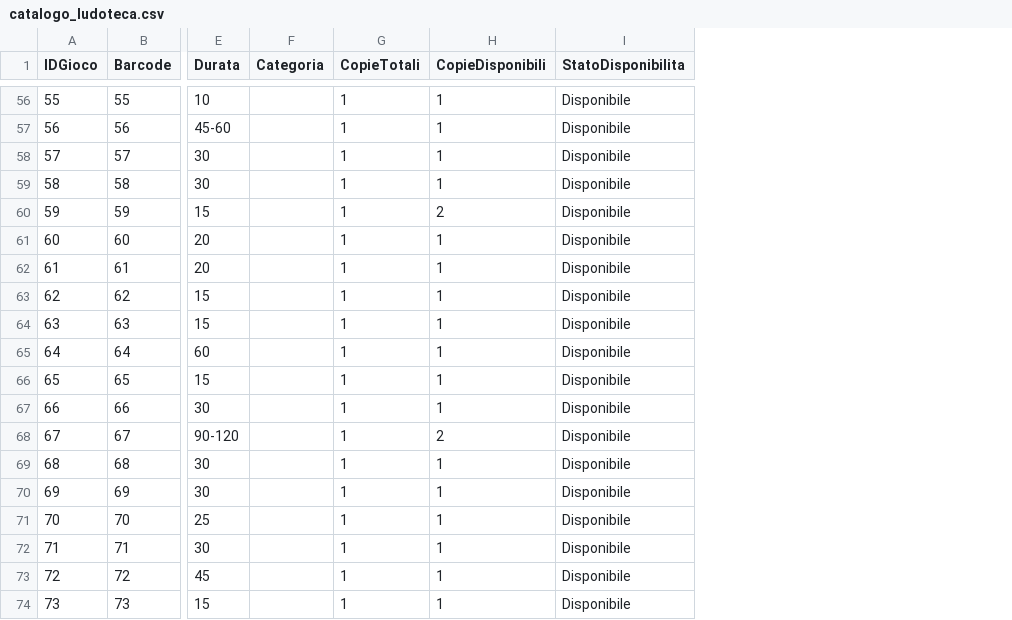
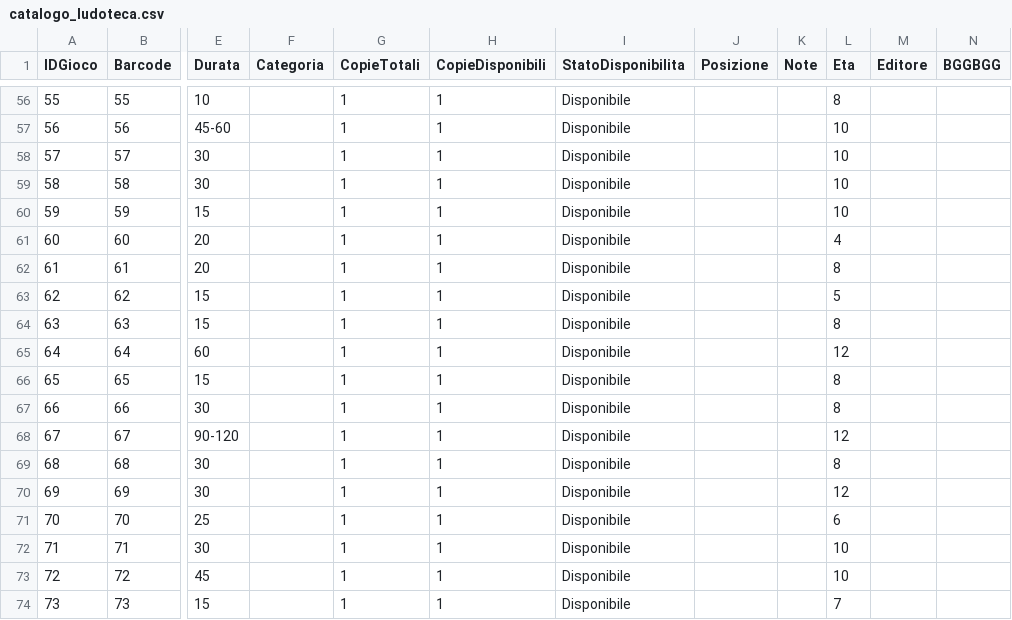
Before and after one commit to sakana2893/Ludoteca-Amarboard, a CSV file: catalogo_ludoteca.csv, drawn as a sheet; only a part is shown, gaps mark what is left out; the diff covers the shown part only; the diff names each change by its address in the sheet, - before the commit and + after, or states it on an @@ line.

```diff
--- a/catalogo_ludoteca.csv
+++ b/catalogo_ludoteca.csv
+column J (Posizione), empty
+column K (Note), empty
+column L (Eta), rows 56-74: 8 | 10 | 10 | 10 | 10 | 4 | 8 | 5 | 8 | 12 | 8 | 8 | 12 | 8 | 12 | 6 | 10 | 10 | 7
+column M (Editore), empty
+column N (BGGBGG), empty
-H60 (CopieDisponibili): 2
+H60 (CopieDisponibili): 1
-H68 (CopieDisponibili): 2
+H68 (CopieDisponibili): 1
```
Also changed, not shown: 8 edited cells elsewhere in this file.
